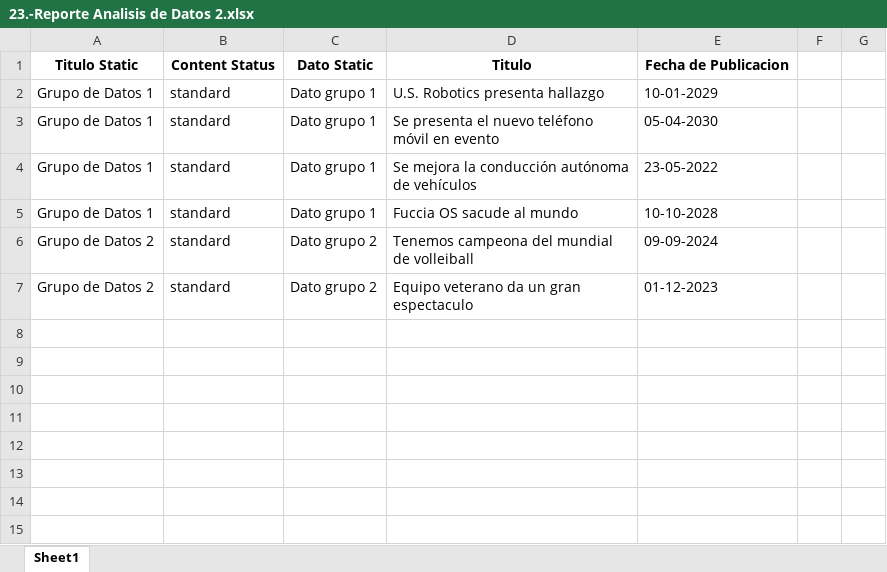
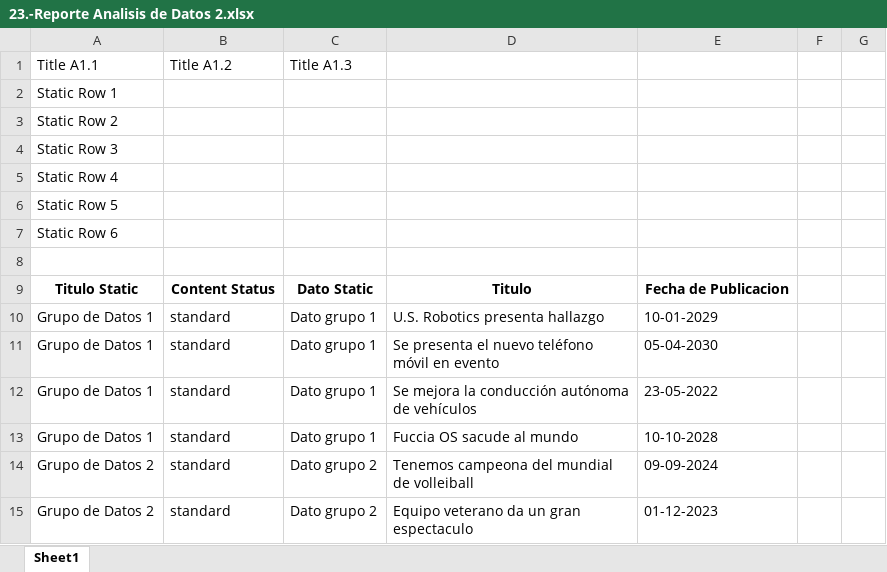
Before and after one commit to dicer0/p_Python_ESP, an Excel workbook: 1.-Data Science/0.-Archivos_Ejercicios_Python/23.-GUI PyQt5 Conexion DataBase/23.-Reporte Analisis de Datos 2.xlsx, sheet Sheet1, drawn as a sheet; only a part is shown; values as stored, in another font and other column widths than the file's, no borders; conditional formats not drawn; the diff covers the shown part only; the diff names each change by its address in the sheet, - before the commit and + after, or states it on an @@ line.

```diff
--- a/1.-Data Science/0.-Archivos_Ejercicios_Python/23.-GUI PyQt5 Conexion DataBase/23.-Reporte Analisis de Datos 2.xlsx (sheet Sheet1)
+++ b/1.-Data Science/0.-Archivos_Ejercicios_Python/23.-GUI PyQt5 Conexion DataBase/23.-Reporte Analisis de Datos 2.xlsx (sheet Sheet1)
+row 1: Title A1.1 | Title A1.2 | Title A1.3
+row 2: Static Row 1
+row 3: Static Row 2
+row 4: Static Row 3
+row 5: Static Row 4
+row 6: Static Row 5
+row 7: Static Row 6
+row 8: (empty)
```
Also changed, not shown: 26 added rows elsewhere in this sheet, 1.-Data Science/0.-Archivos_Ejercicios_Python/23.-GUI PyQt5 Conexion DataBase/23.-Reporte Analisis de Datos 1.xlsx, 2 other files.
